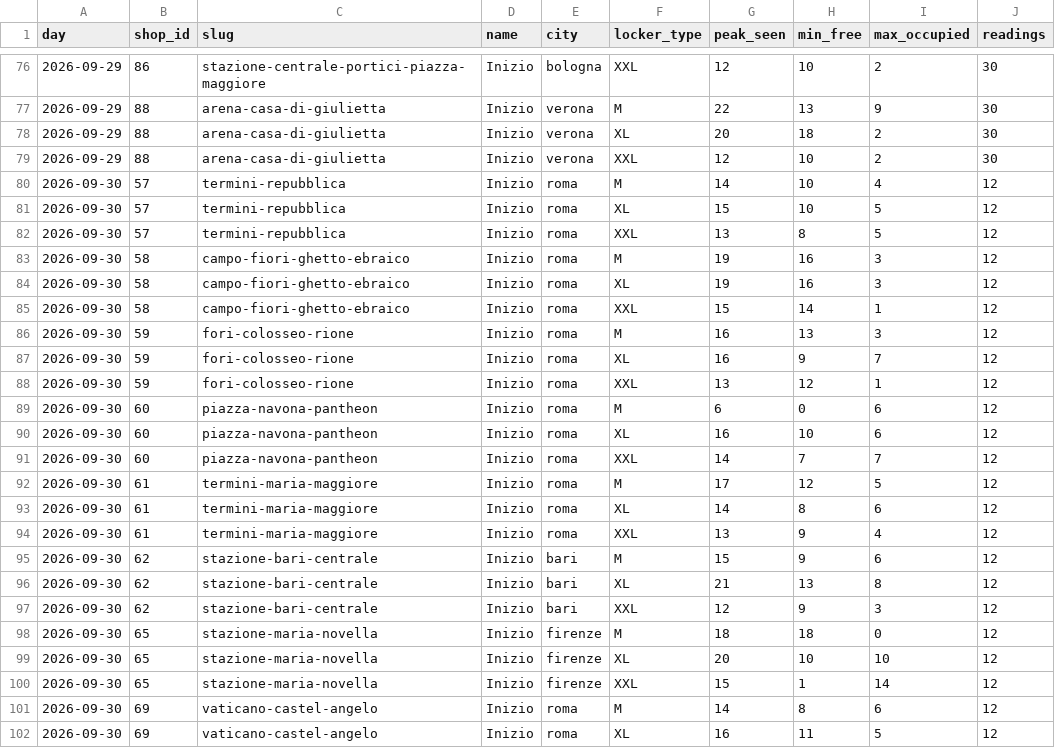
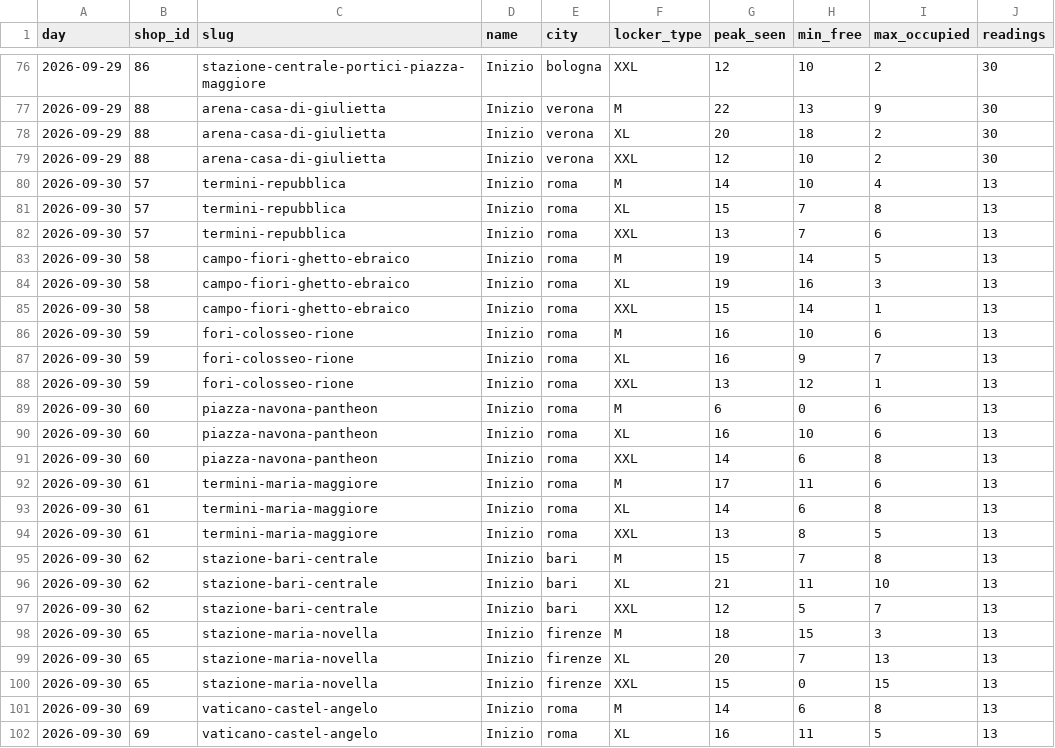
Before and after one commit to Giacbotta/nutrie-new-business-tracking, a CSV file: data/litc-daily.csv, drawn as a sheet; only a part is shown, gaps mark what is left out; the diff covers the shown part only.

```diff
--- a/data/litc-daily.csv
+++ b/data/litc-daily.csv
@@ -79,24 +79,24 @@ day,shop_id,slug,name,city,locker_type,peak_seen,min_free,max_occupied,readings
 2026-09-29,88,arena-casa-di-giulietta,Inizio,verona,XXL,12,10,2,30
-2026-09-30,57,termini-repubblica,Inizio,roma,M,14,10,4,12
-2026-09-30,57,termini-repubblica,Inizio,roma,XL,15,10,5,12
-2026-09-30,57,termini-repubblica,Inizio,roma,XXL,13,8,5,12
-2026-09-30,58,campo-fiori-ghetto-ebraico,Inizio,roma,M,19,16,3,12
-2026-09-30,58,campo-fiori-ghetto-ebraico,Inizio,roma,XL,19,16,3,12
-2026-09-30,58,campo-fiori-ghetto-ebraico,Inizio,roma,XXL,15,14,1,12
-2026-09-30,59,fori-colosseo-rione,Inizio,roma,M,16,13,3,12
-2026-09-30,59,fori-colosseo-rione,Inizio,roma,XL,16,9,7,12
-2026-09-30,59,fori-colosseo-rione,Inizio,roma,XXL,13,12,1,12
-2026-09-30,60,piazza-navona-pantheon,Inizio,roma,M,6,0,6,12
-2026-09-30,60,piazza-navona-pantheon,Inizio,roma,XL,16,10,6,12
-2026-09-30,60,piazza-navona-pantheon,Inizio,roma,XXL,14,7,7,12
-2026-09-30,61,termini-maria-maggiore,Inizio,roma,M,17,12,5,12
-2026-09-30,61,termini-maria-maggiore,Inizio,roma,XL,14,8,6,12
-2026-09-30,61,termini-maria-maggiore,Inizio,roma,XXL,13,9,4,12
-2026-09-30,62,stazione-bari-centrale,Inizio,bari,M,15,9,6,12
-2026-09-30,62,stazione-bari-centrale,Inizio,bari,XL,21,13,8,12
-2026-09-30,62,stazione-bari-centrale,Inizio,bari,XXL,12,9,3,12
-2026-09-30,65,stazione-maria-novella,Inizio,firenze,M,18,18,0,12
-2026-09-30,65,stazione-maria-novella,Inizio,firenze,XL,20,10,10,12
-2026-09-30,65,stazione-maria-novella,Inizio,firenze,XXL,15,1,14,12
-2026-09-30,69,vaticano-castel-angelo,Inizio,roma,M,14,8,6,12
-2026-09-30,69,vaticano-castel-angelo,Inizio,roma,XL,16,11,5,12
+2026-09-30,57,termini-repubblica,Inizio,roma,M,14,10,4,13
+2026-09-30,57,termini-repubblica,Inizio,roma,XL,15,7,8,13
+2026-09-30,57,termini-repubblica,Inizio,roma,XXL,13,7,6,13
+2026-09-30,58,campo-fiori-ghetto-ebraico,Inizio,roma,M,19,14,5,13
+2026-09-30,58,campo-fiori-ghetto-ebraico,Inizio,roma,XL,19,16,3,13
+2026-09-30,58,campo-fiori-ghetto-ebraico,Inizio,roma,XXL,15,14,1,13
+2026-09-30,59,fori-colosseo-rione,Inizio,roma,M,16,10,6,13
+2026-09-30,59,fori-colosseo-rione,Inizio,roma,XL,16,9,7,13
+2026-09-30,59,fori-colosseo-rione,Inizio,roma,XXL,13,12,1,13
+2026-09-30,60,piazza-navona-pantheon,Inizio,roma,M,6,0,6,13
+2026-09-30,60,piazza-navona-pantheon,Inizio,roma,XL,16,10,6,13
+2026-09-30,60,piazza-navona-pantheon,Inizio,roma,XXL,14,6,8,13
+2026-09-30,61,termini-maria-maggiore,Inizio,roma,M,17,11,6,13
+2026-09-30,61,termini-maria-maggiore,Inizio,roma,XL,14,6,8,13
+2026-09-30,61,termini-maria-maggiore,Inizio,roma,XXL,13,8,5,13
+2026-09-30,62,stazione-bari-centrale,Inizio,bari,M,15,7,8,13
+2026-09-30,62,stazione-bari-centrale,Inizio,bari,XL,21,11,10,13
+2026-09-30,62,stazione-bari-centrale,Inizio,bari,XXL,12,5,7,13
+2026-09-30,65,stazione-maria-novella,Inizio,firenze,M,18,15,3,13
+2026-09-30,65,stazione-maria-novella,Inizio,firenze,XL,20,7,13,13
+2026-09-30,65,stazione-maria-novella,Inizio,firenze,XXL,15,0,15,13
+2026-09-30,69,vaticano-castel-angelo,Inizio,roma,M,14,6,8,13
+2026-09-30,69,vaticano-castel-angelo,Inizio,roma,XL,16,11,5,13
```
Also changed, not shown: 34 edited cells elsewhere in this file, data/ivano-occupancy.csv, data/litc-occupancy.csv, 12 other files.
